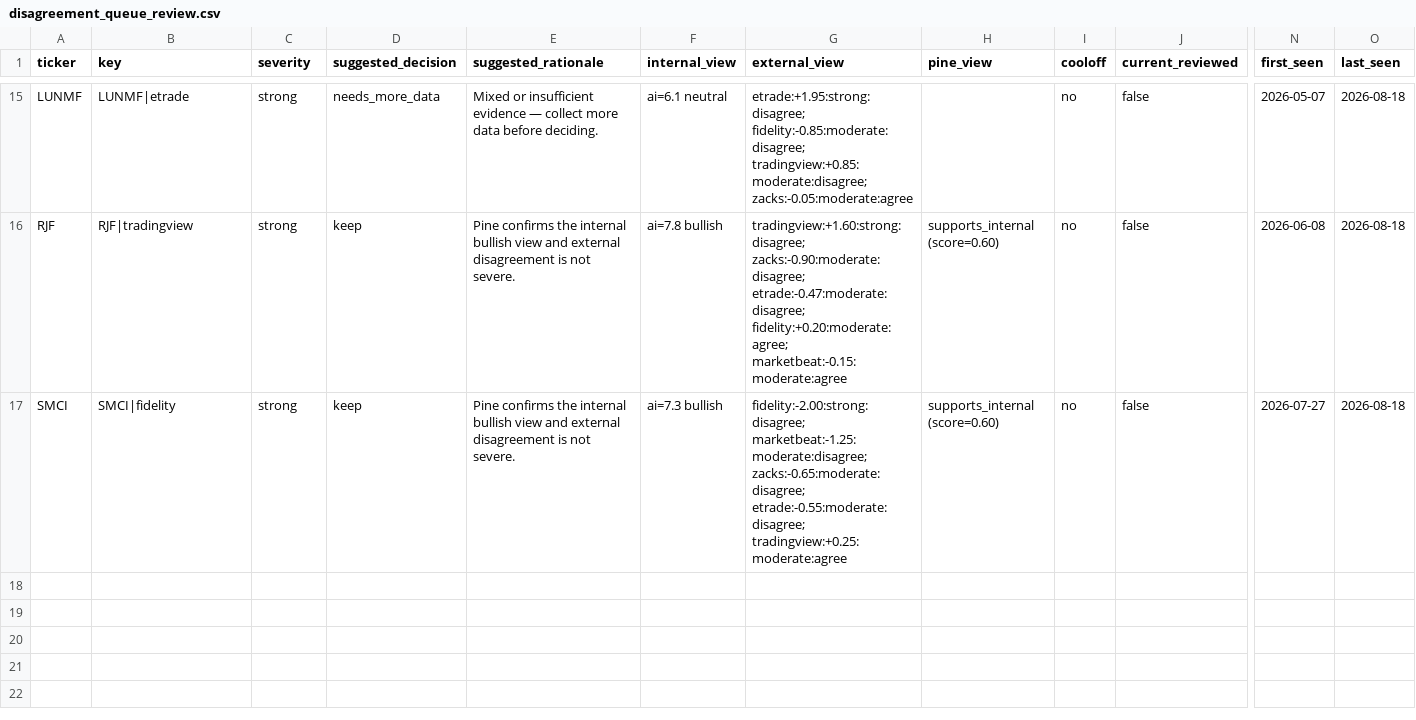
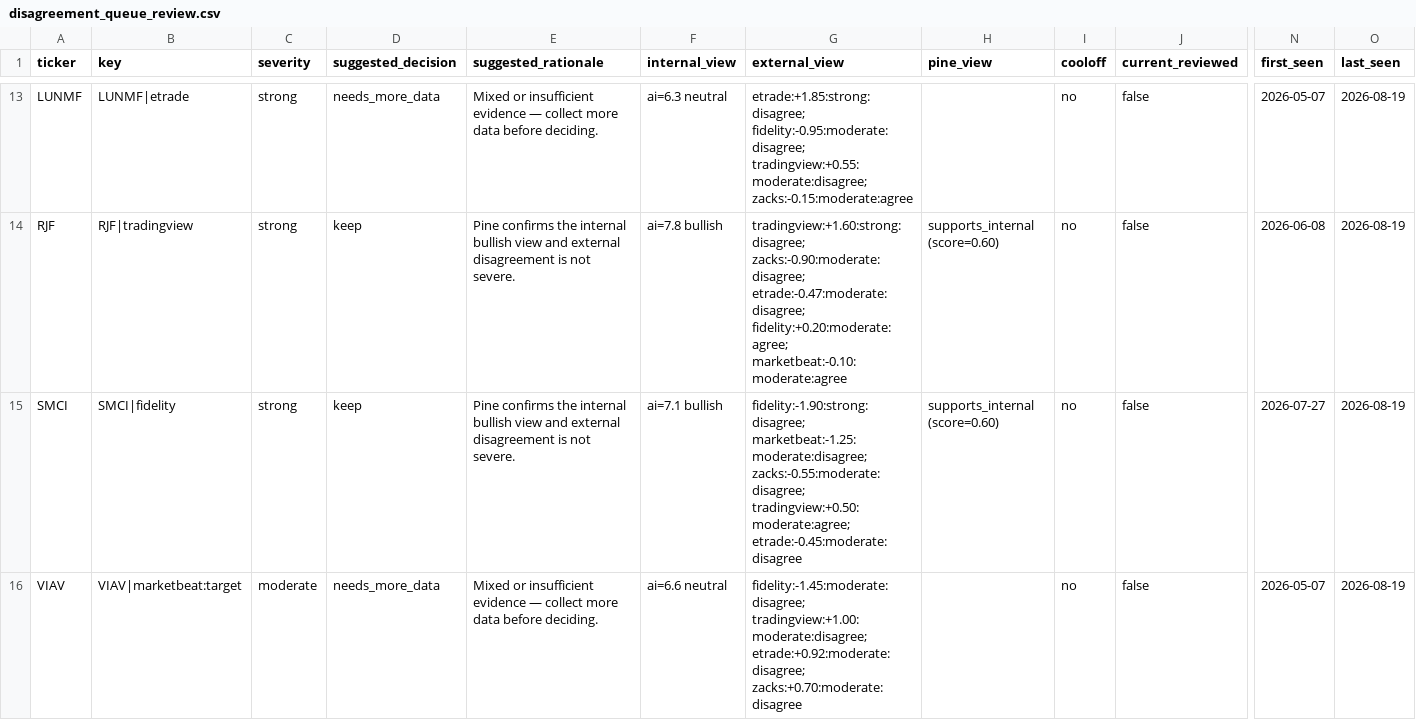
Before and after one commit to stdeplock-prog/ai-stock-rankings, a CSV file: data/reports/disagreement_queue_review.csv, drawn as a sheet; only a part is shown, gaps mark what is left out; addresses are those after the commit; rows hold the shown columns only; the diff covers the shown part only; the diff names each change by its address in the sheet, - before the commit and + after, or states it on an @@ line.

```diff
--- a/data/reports/disagreement_queue_review.csv
+++ b/data/reports/disagreement_queue_review.csv
-F13 (internal_view): ai=6.1 neutral
+F13 (internal_view): ai=6.3 neutral
-G13 (external_view): etrade:+1.95:strong:disagree; fidelity:-0.85:moderate:disagree; tradingview:+0.85:moderate:disagree; zacks:-0.05:moderate:agree
+G13 (external_view): etrade:+1.85:strong:disagree; fidelity:-0.95:moderate:disagree; tradingview:+0.55:moderate:disagree; zacks:-0.15:moderate:agree
-O13:O15 (last_seen): 2026-08-18
+O13:O15 (last_seen): 2026-08-19
-G14 (external_view): …etrade:-0.47:moderate:disagree; fidelity:+0.20:moderate:agree; marketbeat:-0.15:moderate:agree
+G14 (external_view): …etrade:-0.47:moderate:disagree; fidelity:+0.20:moderate:agree; marketbeat:-0.10:moderate:agree
-F15 (internal_view): ai=7.3 bullish
+F15 (internal_view): ai=7.1 bullish
-G15 (external_view): fidelity:-2.00:strong:disagree; marketbeat:-1.25:moderate:disagree; zacks:-0.65:moderate:disagree; etrade:-0.55:moderate:disagree; tradingview:+0.25:moderate:agree
+G15 (external_view): fidelity:-1.90:strong:disagree; marketbeat:-1.25:moderate:disagree; zacks:-0.55:moderate:disagree; tradingview:+0.50:moderate:agree; etrade:-0.45:moderate:disagree
+row 16: VIAV | VIAV|marketbeat:target | moderate | needs_more_data | Mixed or insufficient evidence — collect more data before deciding. | ai=6.6 neutral | fidelity:-1.45:moderate:disagree; tradingview:+1.00:moderate:disagree; etrade:+0.92:moderate:disagree; zacks:+0.70:moderate:disagree |  | no | false | 2026-05-07 | 2026-08-19
```
Also changed, not shown: 1 added row, 3 removed rows and 33 edited cells elsewhere in this file, data/processed/catalysts.csv, data/processed/scoring_outputs/rankings_daily_open.csv, 53 other files.
